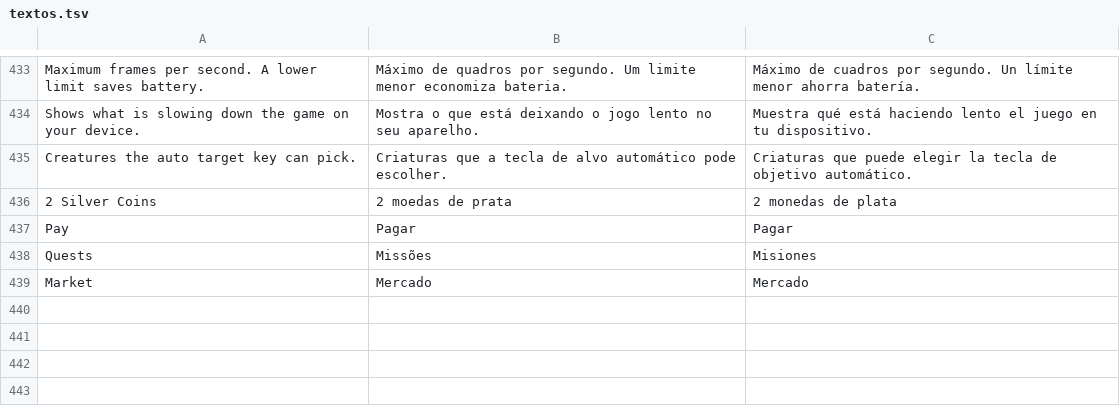
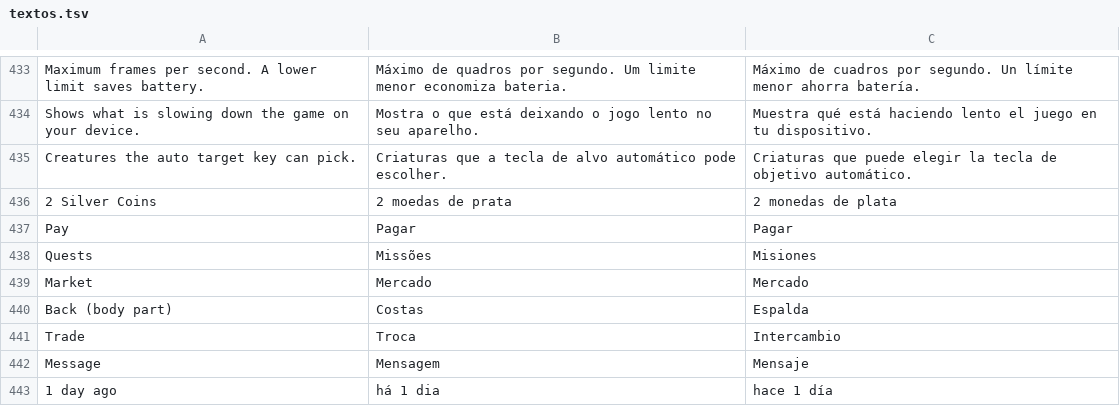
Before and after one commit to testclaudeacc/liar, a TSV file: i18n/textos.tsv, drawn as a sheet; only a part is shown, gaps mark what is left out.

```diff
--- a/i18n/textos.tsv
+++ b/i18n/textos.tsv
@@ -439 +439,5 @@ Quests	Missões	Misiones
 Market	Mercado	Mercado
+Back (body part)	Costas	Espalda
+Trade	Troca	Intercambio
+Message	Mensagem	Mensaje
+1 day ago	há 1 dia	hace 1 día
```
Also changed, not shown: 4 other files.
